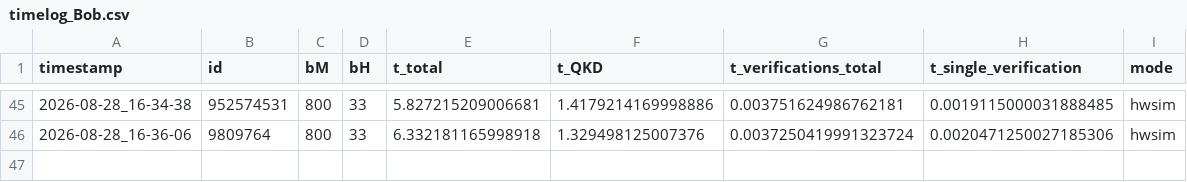
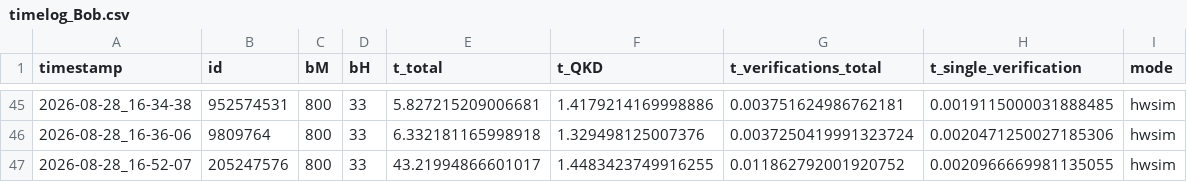
Before and after one commit to Veriqloud/applications_on_qline, a CSV file: Q_digital_signatures/sequence_based_QDS/log/timelog_Bob.csv, drawn as a sheet; only a part is shown, gaps mark what is left out.

```diff
--- a/Q_digital_signatures/sequence_based_QDS/log/timelog_Bob.csv
+++ b/Q_digital_signatures/sequence_based_QDS/log/timelog_Bob.csv
@@ -46 +46,2 @@ timestamp,id,bM,bH,t_total,t_QKD,t_verifications_total,t_single_verification,mod
 2026-08-28_16-36-06,9809764,800,33,6.332181165998918,1.329498125007376,0.0037250419991323724,0.0020471250027185306,hwsim
+2026-08-28_16-52-07,205247576,800,33,43.21994866601017,1.4483423749916255,0.011862792001920752,0.0020966669981135055,hwsim
```
Also changed, not shown: Q_digital_signatures/block_based_QDS/log/timelog_Alice.csv, Q_digital_signatures/block_based_QDS/log/timelog_Bob.csv, 5 other files.
